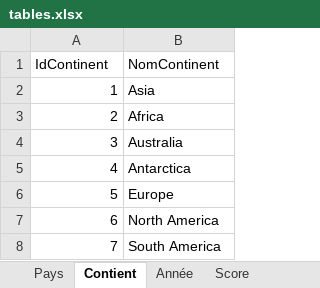
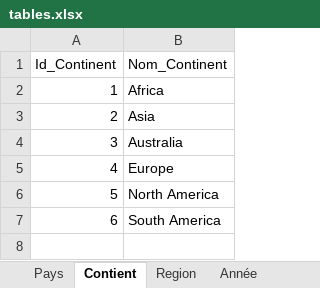
Before and after one commit to thachthaolee/Projet-L3, an Excel workbook: tables.xlsx, sheet Contient, drawn as a sheet; values as stored, in another font and other column widths than the file's, no borders; removed rows and columns are numbered as before the commit, all else as after; the diff names each change by its address in the sheet, - before the commit and + after, or states it on an @@ line.

Commit message:
les tables individuels avec id (manque continents pour pays et voir HongKong S.A.R + identifiants attribués dans le jeu de données principal Data

```diff
--- a/tables.xlsx (sheet Contient)
+++ b/tables.xlsx (sheet Contient)
+sheet tab: Region
@@ column A (Id_Continent) renumbered from row 1 down @@
-B1: NomContinent
+B1: Nom_Continent
@@ row 3 moved to row 2: 1 @@
-row 5: 4 | Antarctica
```
Also changed, not shown: sheet Score, sheet Pays, sheet Année, Data.xlsx.
